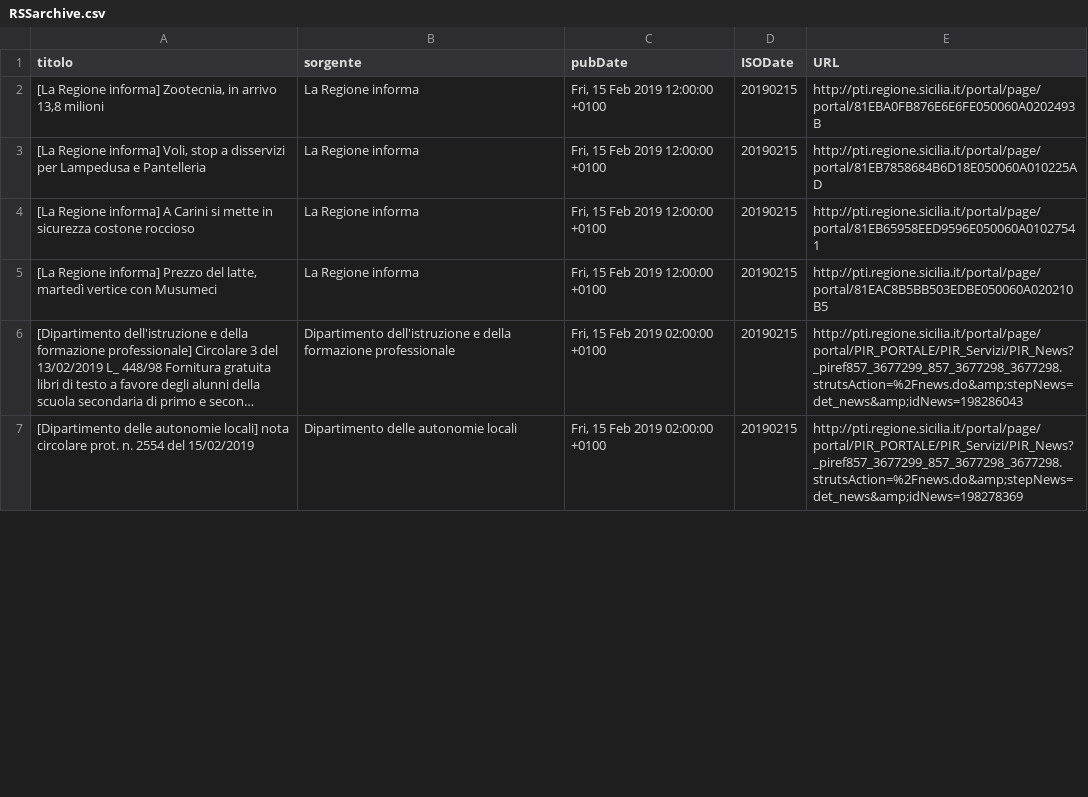
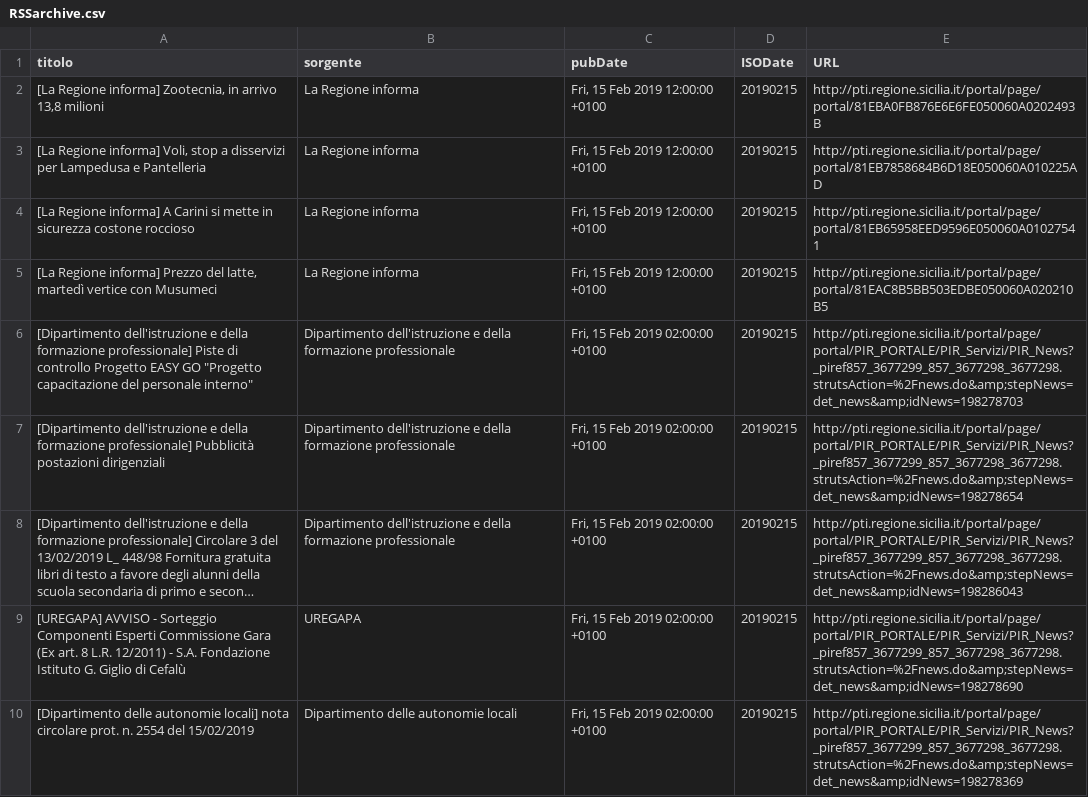
Before and after one commit to aborruso/regioneSiciliaNewsRSS, a CSV file: RSSarchive.csv, drawn as a sheet; only a part is shown; long unchanged cells end in …; the diff covers the shown part only; the diff names each change by its address in the sheet, - before the commit and + after, or states it on an @@ line.

Commit message:
Aggiorna archivio notizie

```diff
--- a/RSSarchive.csv
+++ b/RSSarchive.csv
+row 6: [Dipartimento dell'istruzione e della formazione professionale] Piste di controllo Progetto EASY GO "Progetto capacitazione del personale interno" | Dipartimento dell'istruzione e della formazione professionale | Fri, 15 Feb 2019 02:00:00 +0100 | 20190215 | http://pti.regione.sicilia.it/portal/page/portal/PIR_PORTALE/PIR_Servizi/PIR_News?_piref857_3677299_857_3677298_3677298.strutsAction=%2Fnews.do&amp;stepNews=det_news&amp;idNews=198278703
+row 7: [Dipartimento dell'istruzione e della formazione professionale] Pubblicità postazioni dirigenziali | Dipartimento dell'istruzione e della formazione professionale | Fri, 15 Feb 2019 02:00:00 +0100 | 20190215 | http://pti.regione.sicilia.it/portal/page/portal/PIR_PORTALE/PIR_Servizi/PIR_News?_piref857_3677299_857_3677298_3677298.strutsAction=%2Fnews.do&amp;stepNews=det_news&amp;idNews=198278654
+row 9: [UREGAPA] AVVISO - Sorteggio Componenti Esperti Commissione Gara (Ex art. 8 L.R. 12/2011) - S.A. Fondazione Istituto G. Giglio di Cefalù | UREGAPA | Fri, 15 Feb 2019 02:00:00 +0100 | 20190215 | http://pti.regione.sicilia.it/portal/page/portal/PIR_PORTALE/PIR_Servizi/PIR_News?_piref857_3677299_857_3677298_3677298.strutsAction=%2Fnews.do&amp;stepNews=det_news&amp;idNews=198278690
```
Also changed, not shown: 2 added rows, 2 moved rows and 5 edited cells elsewhere in this file.
